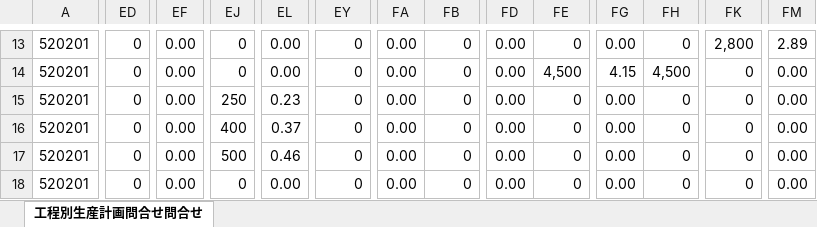
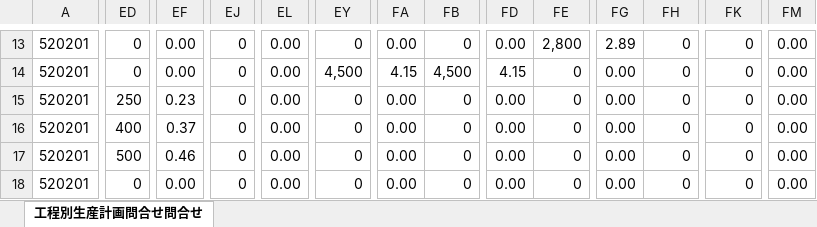
Before and after one commit to hosokawanagaokasangyou-dotcom/Production-Control-System, an Excel workbook: .pm-ai-cache/network-source/task-input-newest.xlsx, sheet 工程別生産計画問合せ問合せ, drawn as a sheet; only a part is shown, gaps mark what is left out; values as stored, in another font and other column widths than the file's, no borders; the diff covers the shown part only; the diff names each change by its address in the sheet, - before the commit and + after, or states it on an @@ line.

```diff
--- a/.pm-ai-cache/network-source/task-input-newest.xlsx (sheet 工程別生産計画問合せ問合せ)
+++ b/.pm-ai-cache/network-source/task-input-newest.xlsx (sheet 工程別生産計画問合せ問合せ)
-FE13: 0
+FE13: 2,800
-FG13: 0.00
+FG13: 2.89
-FK13: 2,800
+FK13: 0
-FM13: 2.89
+FM13: 0.00
-EY14: 0
+EY14: 4,500
-FA14: 0.00
+FA14: 4.15
-FB14: 0
+FB14: 4,500
-FD14: 0.00
+FD14: 4.15
-FE14: 4,500
+FE14: 0
-FG14: 4.15
+FG14: 0.00
-FH14: 4,500
+FH14: 0
-ED15: 0
+ED15: 250
-EF15: 0.00
+EF15: 0.23
-EJ15: 250
+EJ15: 0
-EL15: 0.23
+EL15: 0.00
-ED16: 0
+ED16: 400
-EF16: 0.00
+EF16: 0.37
-EJ16: 400
+EJ16: 0
-EL16: 0.37
+EL16: 0.00
-ED17: 0
+ED17: 500
-EF17: 0.00
+EF17: 0.46
-EJ17: 500
+EJ17: 0
-EL17: 0.46
+EL17: 0.00
```
Also changed, not shown: 1 added row, 1 removed row and 376 edited cells elsewhere in this sheet, 4 other files.
